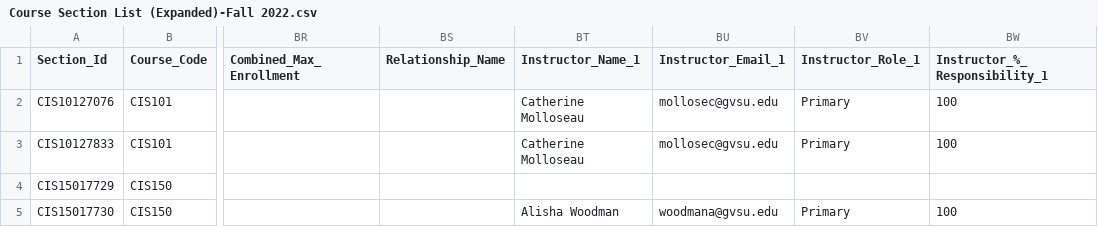
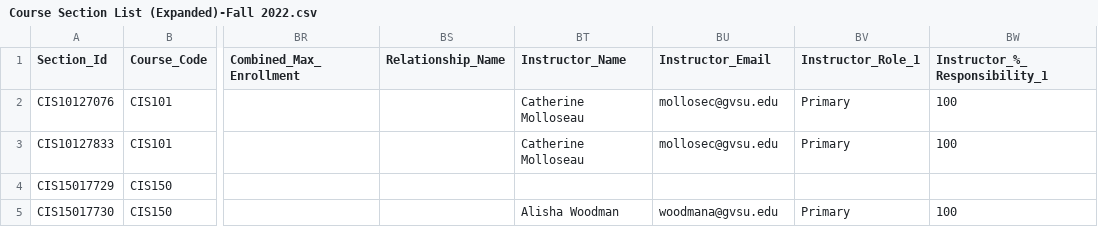
Before and after one commit to Skylake0106/350_GVSU_calander_app, a CSV file: CSV files/Course Section List (Expanded)-Fall 2022.csv, drawn as a sheet; only a part is shown, gaps mark what is left out; the diff names each change by its address in the sheet, - before the commit and + after, or states it on an @@ line.

```diff
--- a/CSV files/Course Section List (Expanded)-Fall 2022.csv
+++ b/CSV files/Course Section List (Expanded)-Fall 2022.csv
-BT1: Instructor_Name_1
+BT1: Instructor_Name
-BU1: Instructor_Email_1
+BU1: Instructor_Email
```
Also changed, not shown: CSV files/Course Section List (Expanded)-Winter 2023.csv.
